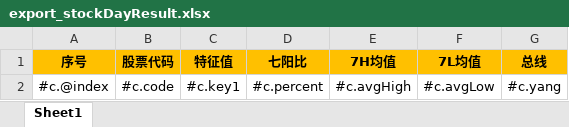
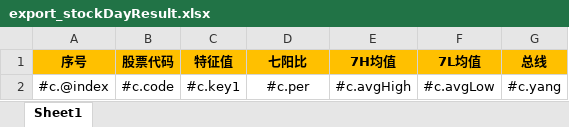
Before and after one commit to miles801/stocks, an Excel workbook: lrsoft-stock/src/main/resources/export_stockDayResult.xlsx, sheet Sheet1, drawn as a sheet; values as stored, in another font and other column widths than the file's, no borders; the diff names each change by its address in the sheet, - before the commit and + after, or states it on an @@ line.

```diff
--- a/lrsoft-stock/src/main/resources/export_stockDayResult.xlsx (sheet Sheet1)
+++ b/lrsoft-stock/src/main/resources/export_stockDayResult.xlsx (sheet Sheet1)
-D2 (七阳比): #c.percent
+D2 (七阳比): #c.per
```
Also changed, not shown: lrsoft-stock/src/main/resources/export_stockDayResult3.xlsx, 18 other files.
